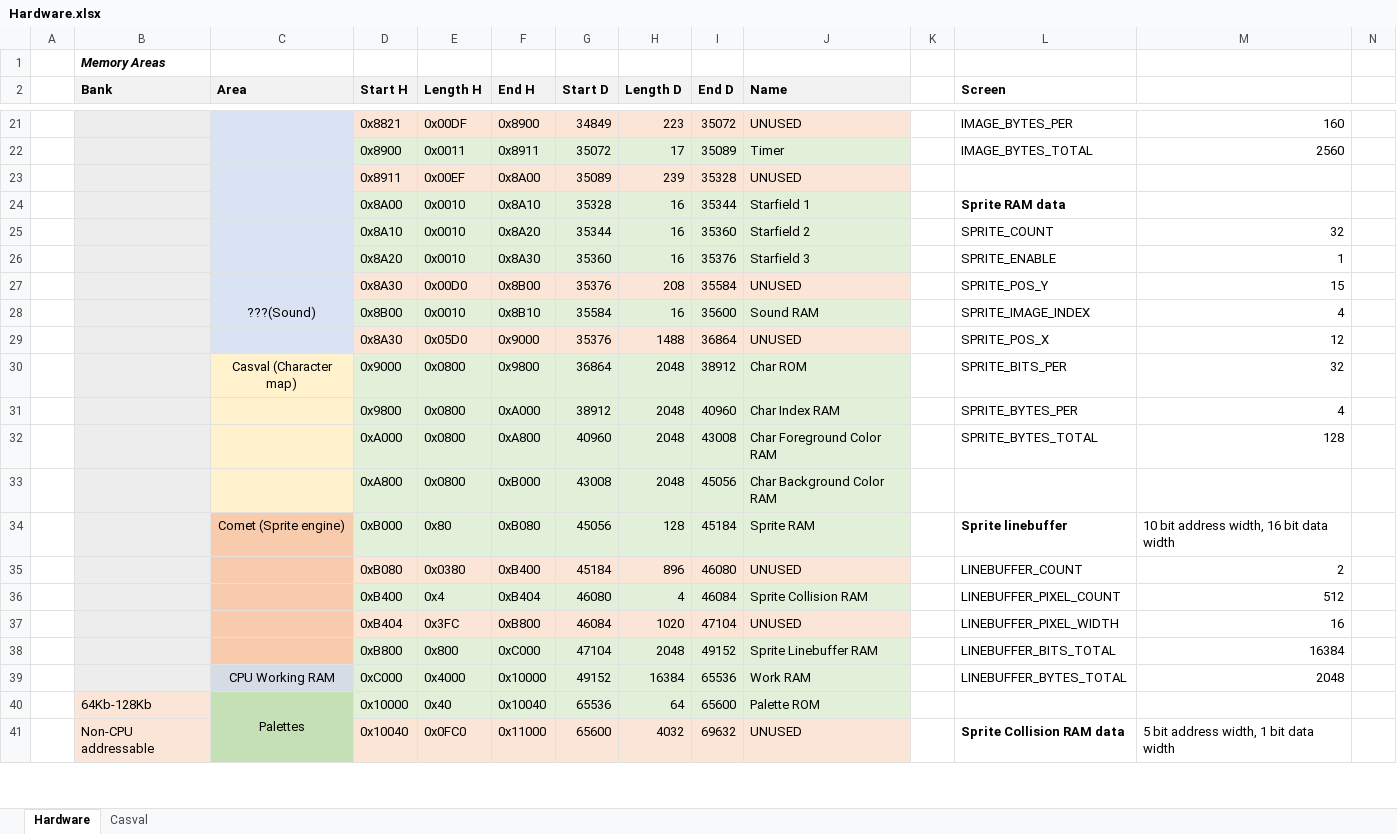
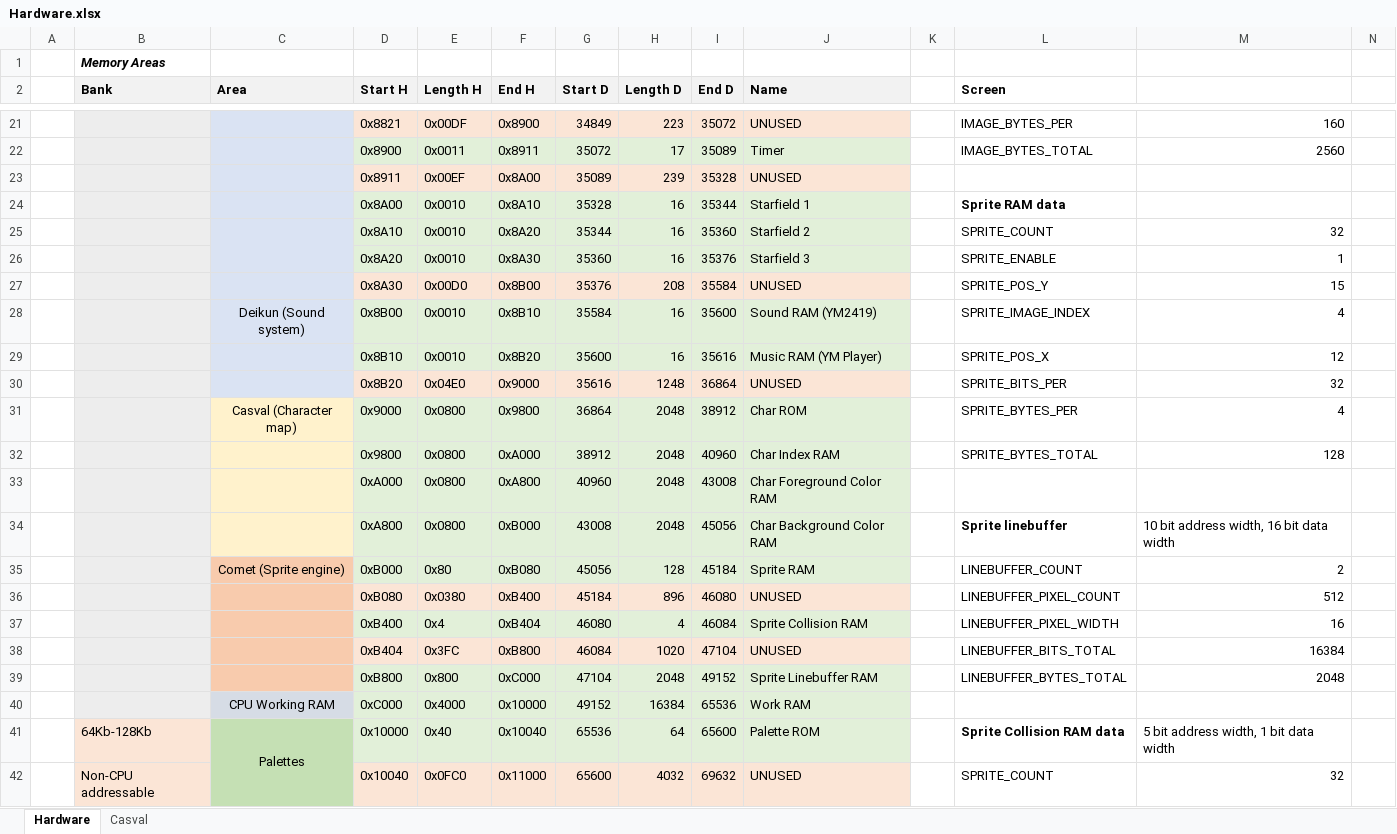
Before and after one commit to misteraddons/MiSTer-HFCR, an Excel workbook: docs/Hardware.xlsx, sheet Hardware, drawn as a sheet; only a part is shown, gaps mark what is left out; values as stored, in another font and other column widths than the file's, no borders; removed rows and columns are numbered as before the commit, all else as after; rows hold the shown columns only; the diff covers the shown part only; the diff names each change by its address in the sheet, - before the commit and + after, or states it on an @@ line.

```diff
--- a/docs/Hardware.xlsx (sheet Hardware)
+++ b/docs/Hardware.xlsx (sheet Hardware)
-C28 (Area): ???(Sound)
+C28 (Area): Deikun (Sound system)
-J28 (Name): Sound RAM
+J28 (Name): Sound RAM (YM2419)
-row 29:  |  |  | 0x8A30 | 0x05D0 | 0x9000 | 35376 | 1488 | 36864 | UNUSED |  | SPRITE_POS_X | 12
+row 29:  |  |  | 0x8B10 | 0x0010 | 0x8B20 | 35600 | 16 | 35616 | Music RAM (YM Player) |  | SPRITE_POS_X | 12
+row 30:  |  |  | 0x8B20 | 0x04E0 | 0x9000 | 35616 | 1248 | 36864 | UNUSED |  | SPRITE_BITS_PER | 32
-L31 (Screen): SPRITE_BITS_PER
+L31 (Screen): SPRITE_BYTES_PER
-M31: 32
+M31: 4
-L32 (Screen): SPRITE_BYTES_PER
+L32 (Screen): SPRITE_BYTES_TOTAL
-M32: 4
+M32: 128
-L33 (Screen): SPRITE_BYTES_TOTAL
+L33 (Screen): (empty)
-M33: 128
+M33: (empty)
-L34 (Screen): (empty)
+L34 (Screen): Sprite linebuffer
-M34: (empty)
+M34: 10 bit address width, 16 bit data width
-L35 (Screen): Sprite linebuffer
+L35 (Screen): LINEBUFFER_COUNT
-L35 bold: on
+L35 bold: off
-M35: 10 bit address width, 16 bit data width
+M35: 2
-L36 (Screen): LINEBUFFER_COUNT
+L36 (Screen): LINEBUFFER_PIXEL_COUNT
-M36: 2
+M36: 512
-L37 (Screen): LINEBUFFER_PIXEL_COUNT
+L37 (Screen): LINEBUFFER_PIXEL_WIDTH
-M37: 512
+M37: 16
-L38 (Screen): LINEBUFFER_PIXEL_WIDTH
+L38 (Screen): LINEBUFFER_BITS_TOTAL
-M38: 16
+M38: 16384
-L39 (Screen): LINEBUFFER_BITS_TOTAL
+L39 (Screen): LINEBUFFER_BYTES_TOTAL
-M39: 16384
+M39: 2048
-L40 (Screen): LINEBUFFER_BYTES_TOTAL
+L40 (Screen): (empty)
-M40: 2048
+M40: (empty)
-L41 (Screen): (empty)
+L41 (Screen): Sprite Collision RAM data
-M41: (empty)
+M41: 5 bit address width, 1 bit data width
-L42 (Screen): Sprite Collision RAM data
+L42 (Screen): SPRITE_COUNT
-L42 bold: on
+L42 bold: off
-M42: 5 bit address width, 1 bit data width
+M42: 32
```
Also changed, not shown: 1 added row, 2 removed rows and 4 edited cells elsewhere in this sheet, formulas that keep their value, 12 other files.
